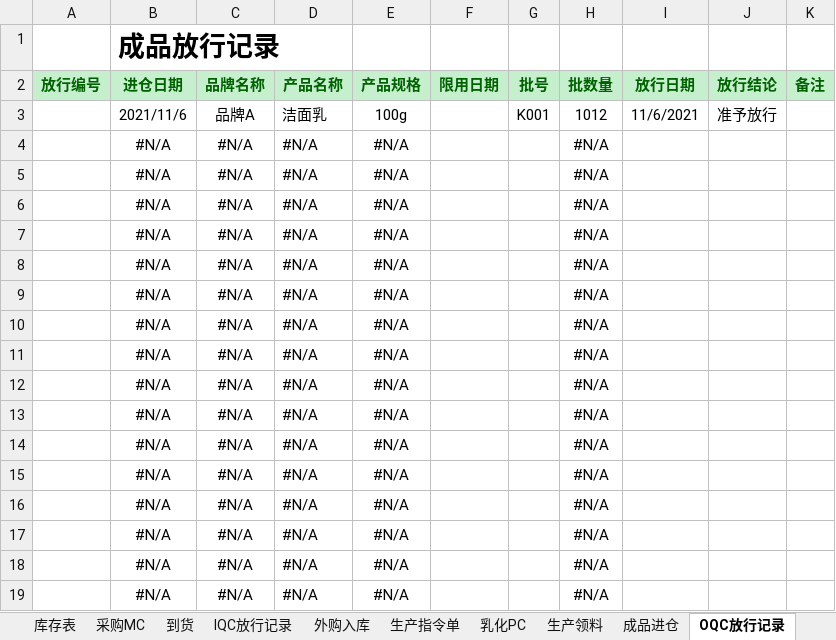
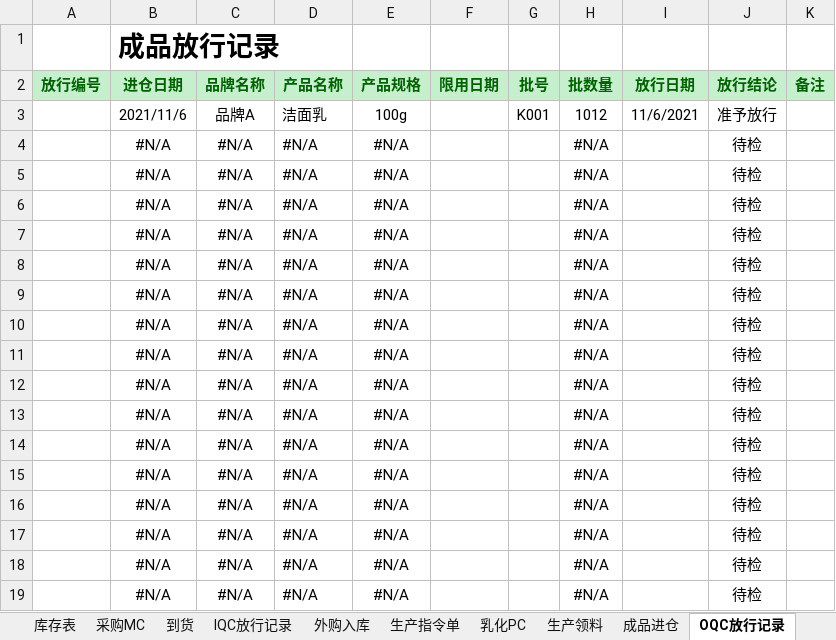
Before and after one commit to Hayse/Hayse.github.io, an Excel workbook: upfiles/pmc.xlsx, sheet OQC放行记录, drawn as a sheet; values as stored, in another font and other column widths than the file's, no borders; charts and pictures not drawn; the diff names each change by its address in the sheet, - before the commit and + after, or states it on an @@ line.

Commit message:
Add files via upload

```diff
--- a/upfiles/pmc.xlsx (sheet OQC放行记录)
+++ b/upfiles/pmc.xlsx (sheet OQC放行记录)
-J4:J19 (放行结论): (empty)
+J4:J19 (放行结论): 待检
```
